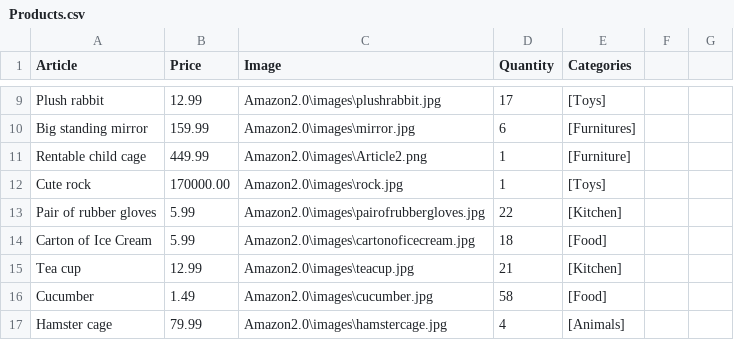
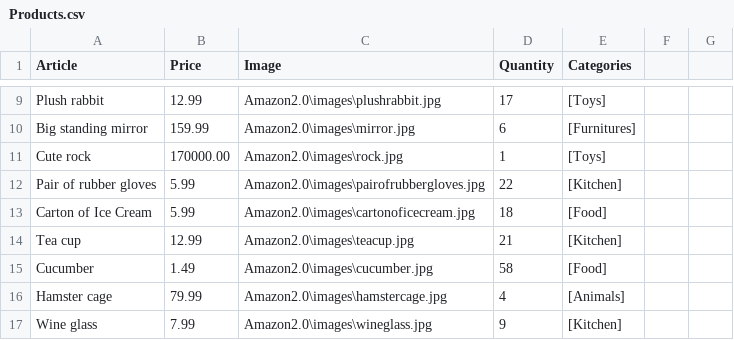
Before and after one commit to CodeMaster85/Amazon2.0, a CSV file: src/Products.csv, drawn as a sheet; only a part is shown, gaps mark what is left out; the shorter side is filled out with more unchanged rows; the diff names each change by its address in the sheet, - before the commit and + after, or states it on an @@ line.

Commit message:
error corrections

```diff
--- a/src/Products.csv
+++ b/src/Products.csv
-row 11: Rentable child cage | 449.99 | Amazon2.0\images\Article2.png | 1 | [Furniture]
```
